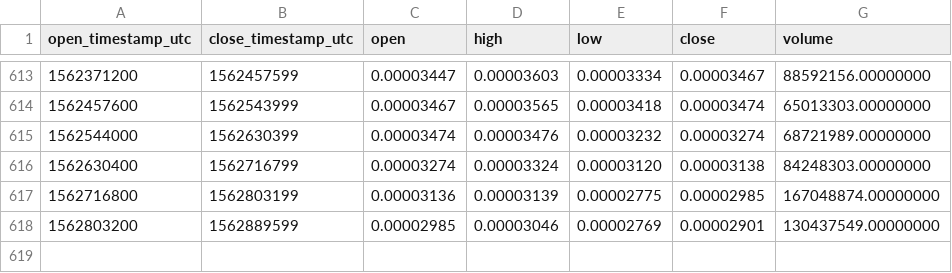
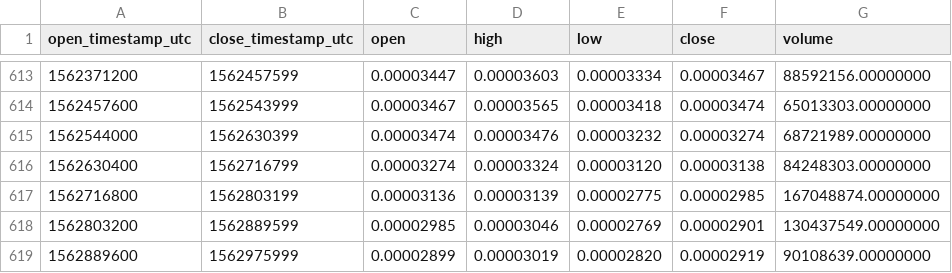
Before and after one commit to cryptobigbro/binance-XRPBTC, a CSV file: binance-XRPBTC-1d.csv, drawn as a sheet; only a part is shown, gaps mark what is left out.

Commit message:
Update OHLCV data.

```diff
--- a/binance-XRPBTC-1d.csv
+++ b/binance-XRPBTC-1d.csv
@@ -618 +618,2 @@ open_timestamp_utc,close_timestamp_utc,open,high,low,close,volume
 1562803200,1562889599,0.00002985,0.00003046,0.00002769,0.00002901,130437549.00000000
+1562889600,1562975999,0.00002899,0.00003019,0.00002820,0.00002919,90108639.00000000
```
Also changed, not shown: 1 other file.
